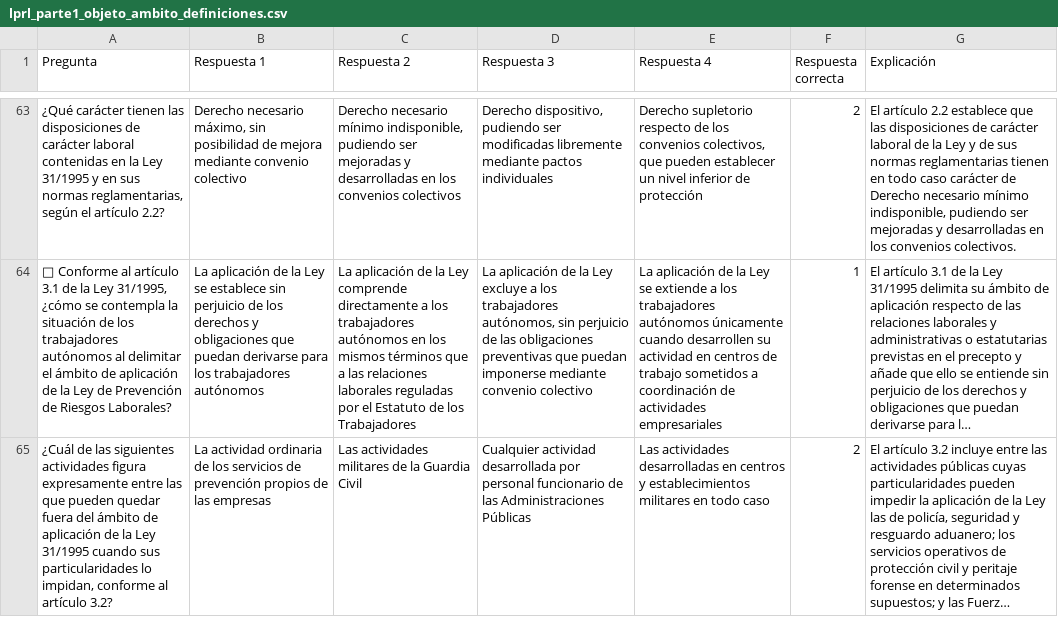
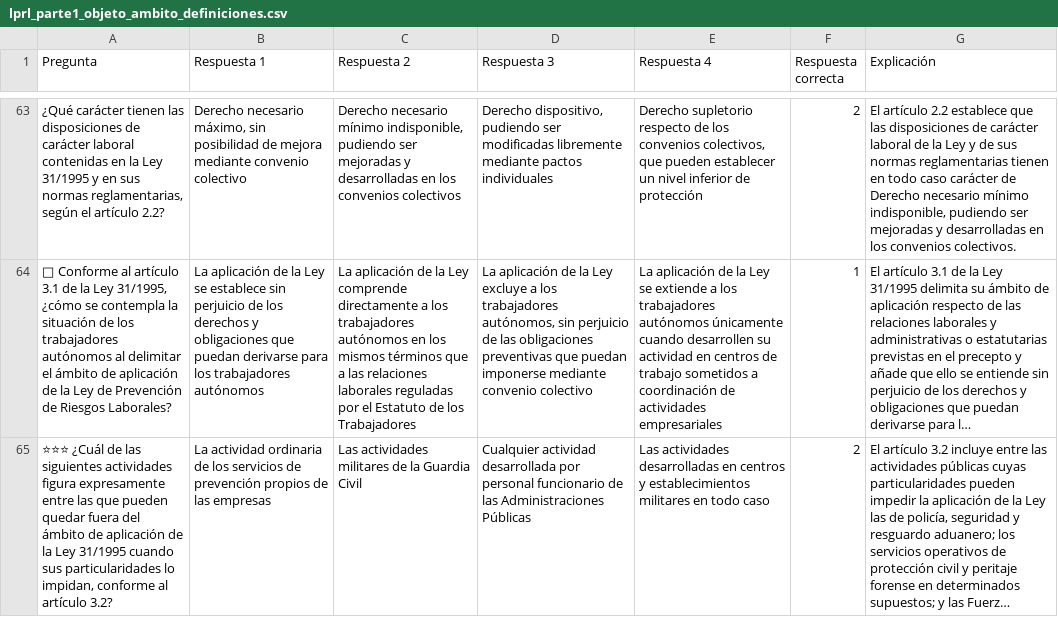
Before and after one commit to DGMonkeyKing/DGMonkeyKing.github.io, a CSV file: quiz-app/preguntas/tema_12_lprl/lprl_parte1_objeto_ambito_definiciones.csv, drawn as a sheet; only a part is shown, gaps mark what is left out; long unchanged cells end in …; the diff covers the shown part only; the diff names each change by its address in the sheet, - before the commit and + after, or states it on an @@ line.

```diff
--- a/quiz-app/preguntas/tema_12_lprl/lprl_parte1_objeto_ambito_definiciones.csv
+++ b/quiz-app/preguntas/tema_12_lprl/lprl_parte1_objeto_ambito_definiciones.csv
-A65 (Pregunta): ¿Cuál de…
+A65 (Pregunta): ⭐⭐⭐ ¿Cuál de…
```
Also changed, not shown: 1 added row and 6 edited cells elsewhere in this file, quiz-app/preguntas/tema_11_rd364/rd364_parte2_provision_concurso_libre_designacion.csv, quiz-app/preguntas/tema_15_estUC3M/estUC3M_parte3_regimen_economico_financiero.csv, 34 other files.
